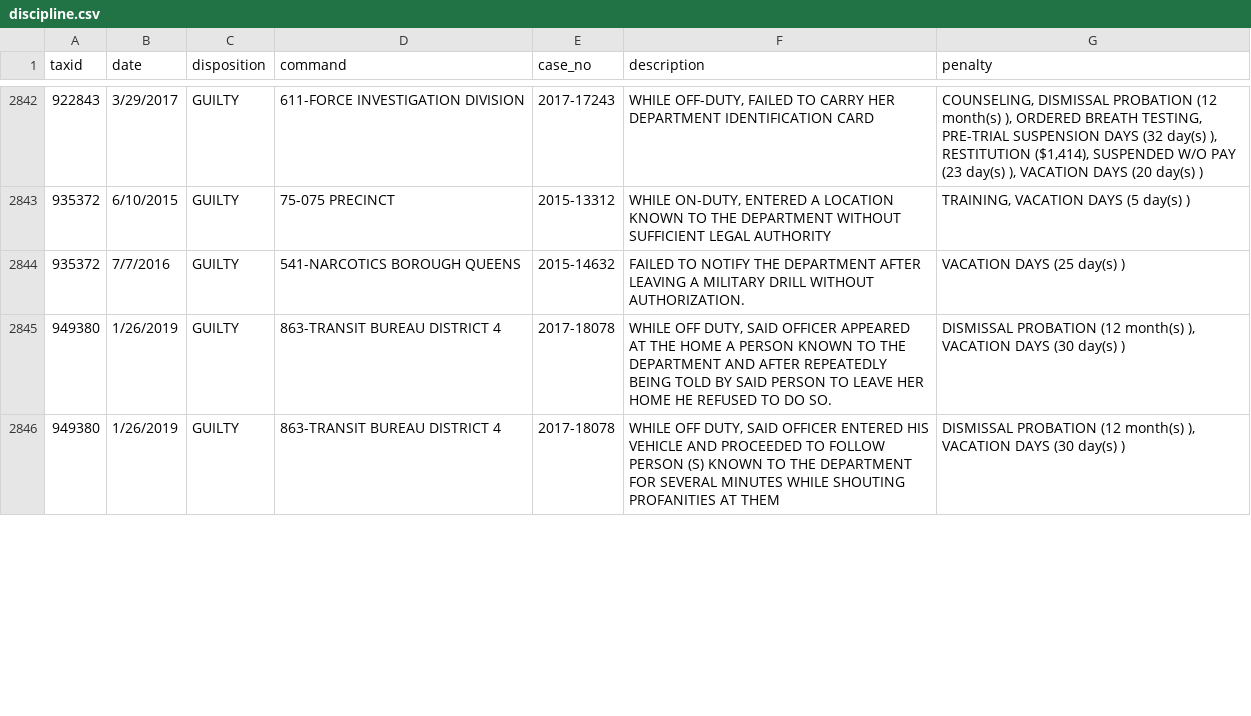
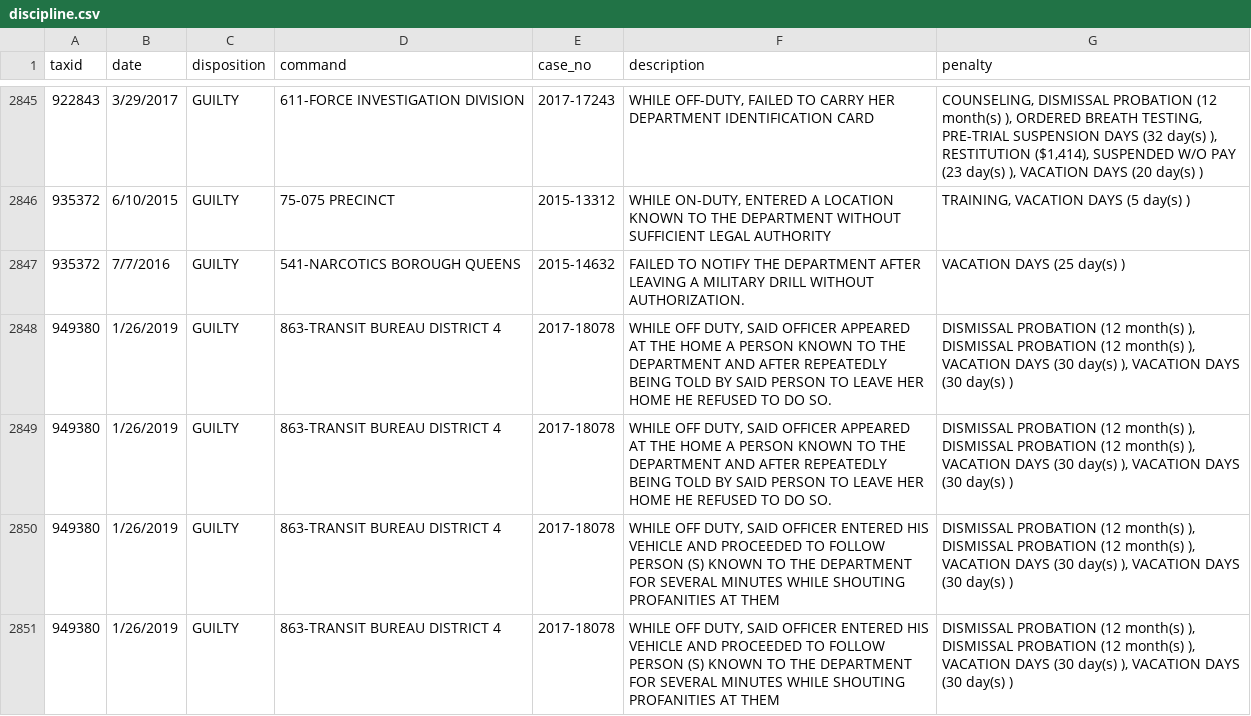
Before and after one commit to ryanwatkins/nypd-officer-profiles, a CSV file: discipline.csv, drawn as a sheet; only a part is shown, gaps mark what is left out; addresses are those after the commit; the diff covers the shown part only; the diff names each change by its address in the sheet, - before the commit and + after, or states it on an @@ line.

```diff
--- a/discipline.csv
+++ b/discipline.csv
-G2848 (penalty): …month(s) ), VACATION DAYS…
+G2848 (penalty): …month(s) ), DISMISSAL PROBATION (12 month(s) ), VACATION DAYS (30 day(s) ), VACATION DAYS…
+row 2849: 949380 | 1/26/2019 | GUILTY | 863-TRANSIT BUREAU DISTRICT 4 | 2017-18078 | WHILE OFF DUTY, SAID OFFICER APPEARED AT THE HOME A PERSON KNOWN TO THE DEPARTMENT AND AFTER REPEATEDLY BEING TOLD BY SAID PERSON TO LEAVE HER HOME HE REFUSED TO DO SO. | DISMISSAL PROBATION (12 month(s) ), DISMISSAL PROBATION (12 month(s) ), VACATION DAYS (30 day(s) ), VACATION DAYS (30 day(s) )
-G2850 (penalty): …month(s) ), VACATION DAYS…
+G2850 (penalty): …month(s) ), DISMISSAL PROBATION (12 month(s) ), VACATION DAYS (30 day(s) ), VACATION DAYS…
+row 2851: 949380 | 1/26/2019 | GUILTY | 863-TRANSIT BUREAU DISTRICT 4 | 2017-18078 | WHILE OFF DUTY, SAID OFFICER ENTERED HIS VEHICLE AND PROCEEDED TO FOLLOW PERSON (S) KNOWN TO THE DEPARTMENT FOR SEVERAL MINUTES WHILE SHOUTING PROFANITIES AT THEM | DISMISSAL PROBATION (12 month(s) ), DISMISSAL PROBATION (12 month(s) ), VACATION DAYS (30 day(s) ), VACATION DAYS (30 day(s) )
```
Also changed, not shown: 13 added rows and 12 edited cells elsewhere in this file, documents.csv, 28 other files.
